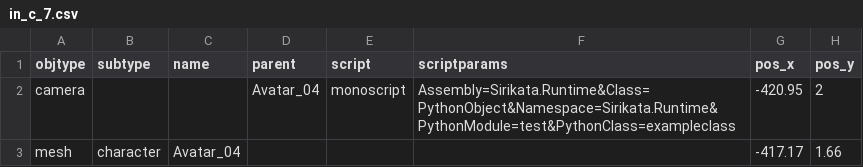
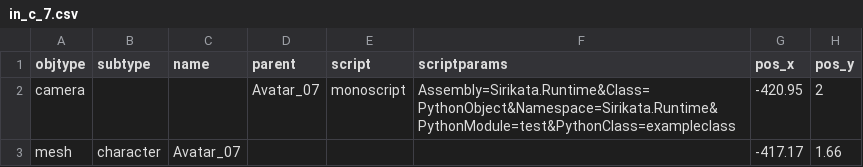
Before and after one commit to speedlimits/museum, a CSV file: scenes/in_c_7.csv, drawn as a sheet; only a part is shown; the diff names each change by its address in the sheet, - before the commit and + after, or states it on an @@ line.

```diff
--- a/scenes/in_c_7.csv
+++ b/scenes/in_c_7.csv
-D2 (parent): Avatar_04
+D2 (parent): Avatar_07
-C3 (name): Avatar_04
+C3 (name): Avatar_07
```
Also changed, not shown: scenes/canned_1.csv, 1 other file.
